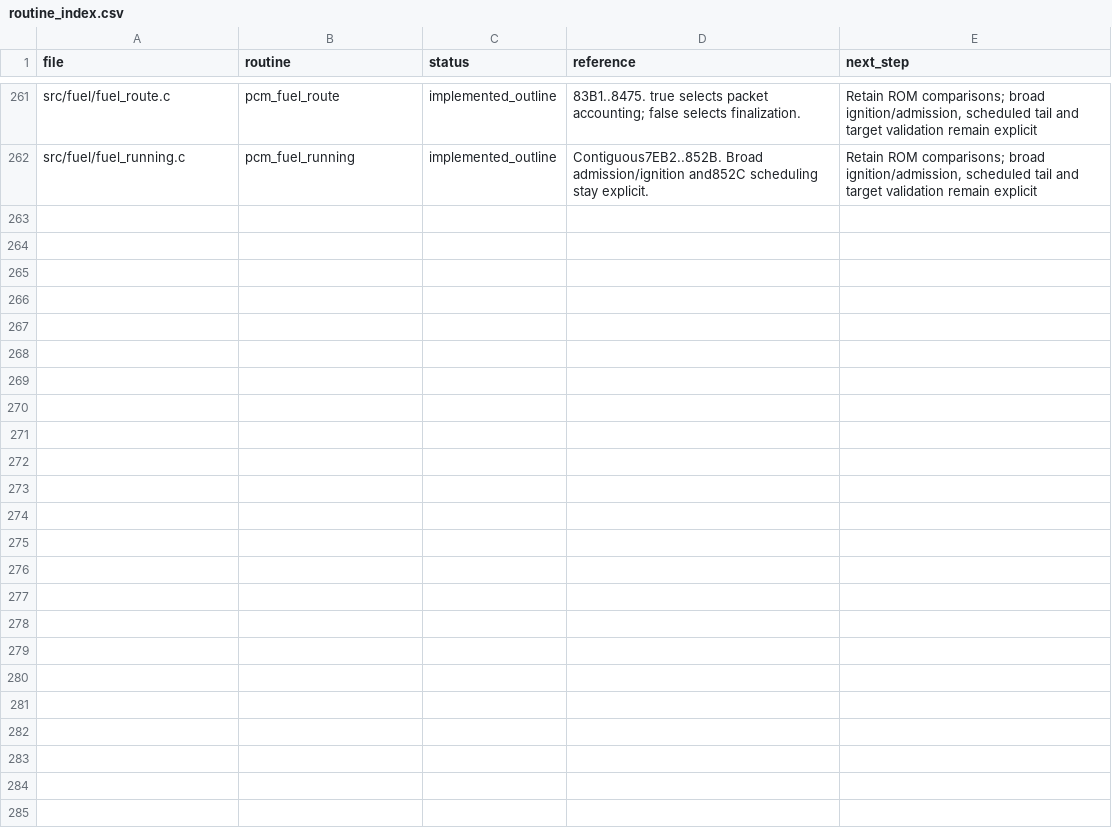
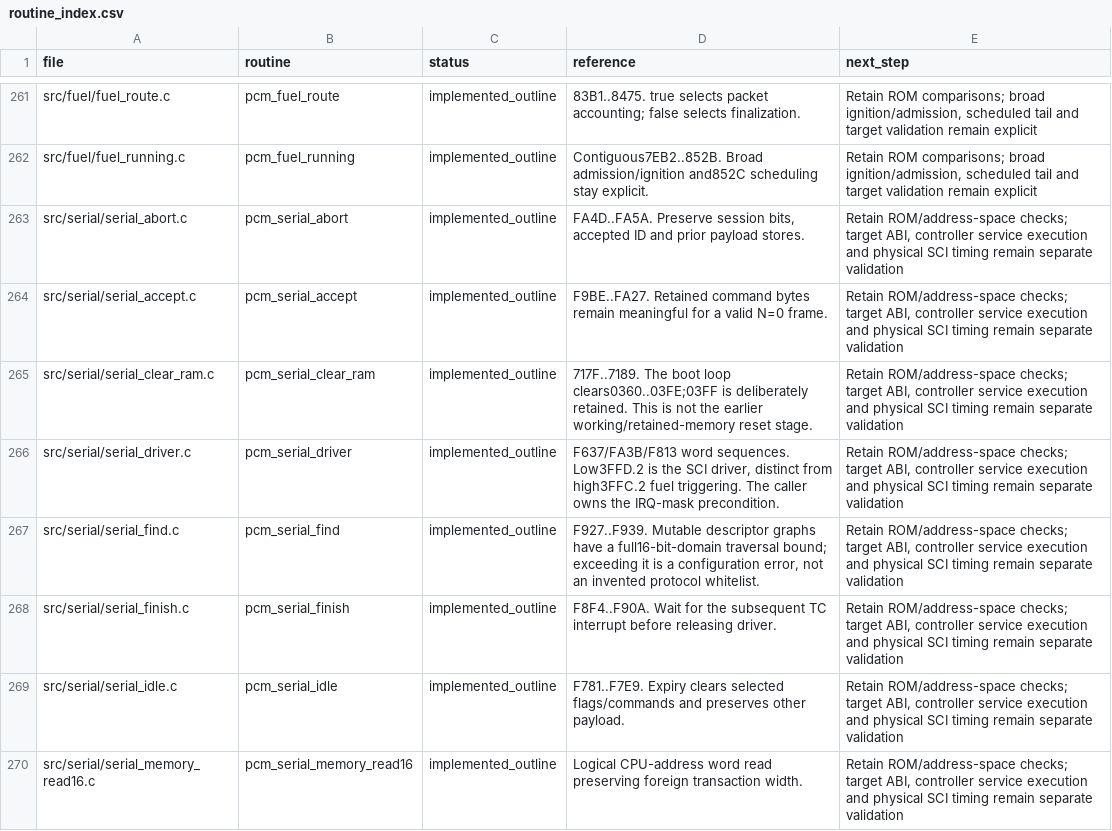
Before and after one commit to snow663/7427HWContract, a CSV file: pseudo-source/routine_index.csv, drawn as a sheet; only a part is shown, gaps mark what is left out; the diff covers the shown part only.

Commit message:
Implement SCI ALDL transport, session timing and boot seeds

```diff
--- a/pseudo-source/routine_index.csv
+++ b/pseudo-source/routine_index.csv
@@ -262 +262,9 @@ src/fuel/fuel_route.c,pcm_fuel_route,implemented_outline,83B1..8475. true select
 src/fuel/fuel_running.c,pcm_fuel_running,implemented_outline,Contiguous7EB2..852B. Broad admission/ignition and852C scheduling stay explicit.,"Retain ROM comparisons; broad ignition/admission, scheduled tail and target validation remain explicit"
+src/serial/serial_abort.c,pcm_serial_abort,implemented_outline,"FA4D..FA5A. Preserve session bits, accepted ID and prior payload stores.","Retain ROM/address-space checks; target ABI, controller service execution and physical SCI timing remain separate validation"
+src/serial/serial_accept.c,pcm_serial_accept,implemented_outline,F9BE..FA27. Retained command bytes remain meaningful for a valid N=0 frame.,"Retain ROM/address-space checks; target ABI, controller service execution and physical SCI timing remain separate validation"
+src/serial/serial_clear_ram.c,pcm_serial_clear_ram,implemented_outline,717F..7189. The boot loop clears0360..03FE;03FF is deliberately retained. This is not the earlier working/retained-memory reset stage.,"Retain ROM/address-space checks; target ABI, controller service execution and physical SCI timing remain separate validation"
+src/serial/serial_driver.c,pcm_serial_driver,implemented_outline,"F637/FA3B/F813 word sequences. Low3FFD.2 is the SCI driver, distinct from high3FFC.2 fuel triggering. The caller owns the IRQ-mask precondition.","Retain ROM/address-space checks; target ABI, controller service execution and physical SCI timing remain separate validation"
+src/serial/serial_find.c,pcm_serial_find,implemented_outline,"F927..F939. Mutable descriptor graphs have a full16-bit-domain traversal bound; exceeding it is a configuration error, not an invented protocol whitelist.","Retain ROM/address-space checks; target ABI, controller service execution and physical SCI timing remain separate validation"
+src/serial/serial_finish.c,pcm_serial_finish,implemented_outline,F8F4..F90A. Wait for the subsequent TC interrupt before releasing driver.,"Retain ROM/address-space checks; target ABI, controller service execution and physical SCI timing remain separate validation"
+src/serial/serial_idle.c,pcm_serial_idle,implemented_outline,F781..F7E9. Expiry clears selected flags/commands and preserves other payload.,"Retain ROM/address-space checks; target ABI, controller service execution and physical SCI timing remain separate validation"
+src/serial/serial_memory_read16.c,pcm_serial_memory_read16,implemented_outline,Logical CPU-address word read preserving foreign transaction width.,"Retain ROM/address-space checks; target ABI, controller service execution and physical SCI timing remain separate validation"
```
Also changed, not shown: 8 added rows and 9 edited cells elsewhere in this file, 36 other files.
